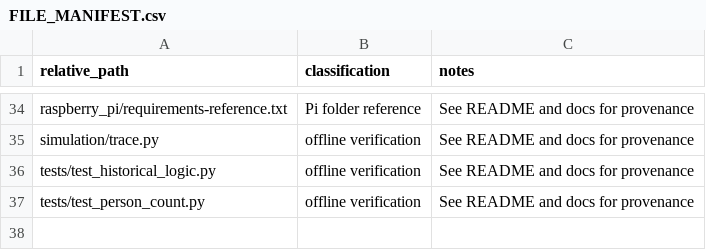
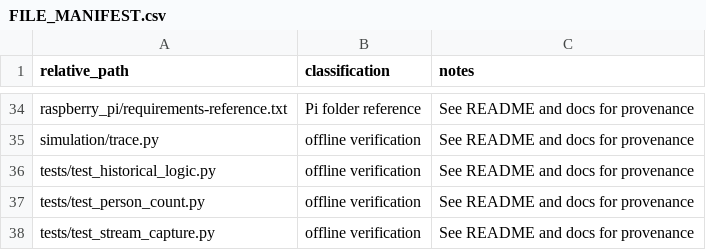
Before and after one commit to hsw-dotcom/human-aware-line-follower, a CSV file: docs/FILE_MANIFEST.csv, drawn as a sheet; only a part is shown, gaps mark what is left out; the diff names each change by its address in the sheet, - before the commit and + after, or states it on an @@ line.

Commit message:
chore: align Pi dependencies, evidence manifest and recorded motor speed with 2023 sources

```diff
--- a/docs/FILE_MANIFEST.csv
+++ b/docs/FILE_MANIFEST.csv
+row 38: tests/test_stream_capture.py | offline verification | See README and docs for provenance
```
Also changed, not shown: 4 other files.
